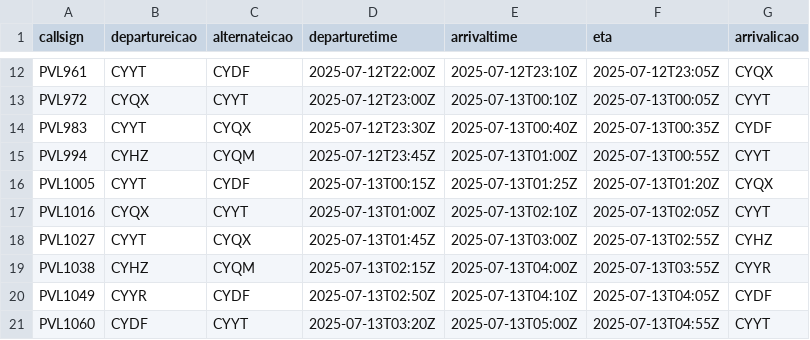
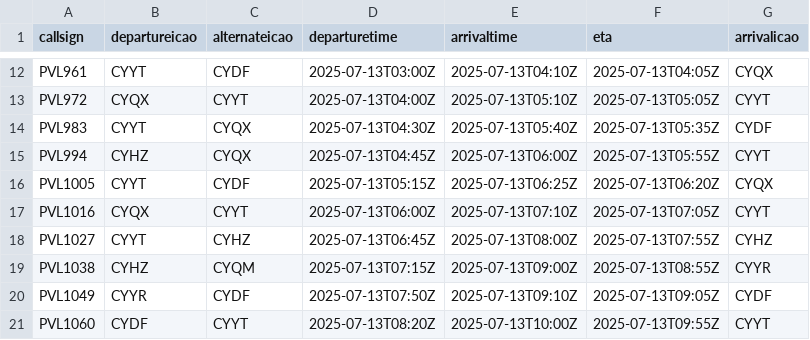
Before and after one commit to vvkpops/Public, a CSV file: Flight Data Demo - Sheet1.csv, drawn as a sheet; only a part is shown, gaps mark what is left out; the diff covers the shown part only; the diff names each change by its address in the sheet, - before the commit and + after, or states it on an @@ line.

```diff
--- a/Flight Data Demo - Sheet1.csv
+++ b/Flight Data Demo - Sheet1.csv
-D12 (departuretime): 2025-07-12T22:00Z
+D12 (departuretime): 2025-07-13T03:00Z
-E12 (arrivaltime): 2025-07-12T23:10Z
+E12 (arrivaltime): 2025-07-13T04:10Z
-F12 (eta): 2025-07-12T23:05Z
+F12 (eta): 2025-07-13T04:05Z
-D13 (departuretime): 2025-07-12T23:00Z
+D13 (departuretime): 2025-07-13T04:00Z
-E13 (arrivaltime): 2025-07-13T00:10Z
+E13 (arrivaltime): 2025-07-13T05:10Z
-F13 (eta): 2025-07-13T00:05Z
+F13 (eta): 2025-07-13T05:05Z
-D14 (departuretime): 2025-07-12T23:30Z
+D14 (departuretime): 2025-07-13T04:30Z
-E14 (arrivaltime): 2025-07-13T00:40Z
+E14 (arrivaltime): 2025-07-13T05:40Z
-F14 (eta): 2025-07-13T00:35Z
+F14 (eta): 2025-07-13T05:35Z
-C15 (alternateicao): CYQM
+C15 (alternateicao): CYQX
-D15 (departuretime): 2025-07-12T23:45Z
+D15 (departuretime): 2025-07-13T04:45Z
-E15 (arrivaltime): 2025-07-13T01:00Z
+E15 (arrivaltime): 2025-07-13T06:00Z
-F15 (eta): 2025-07-13T00:55Z
+F15 (eta): 2025-07-13T05:55Z
-D16 (departuretime): 2025-07-13T00:15Z
+D16 (departuretime): 2025-07-13T05:15Z
-E16 (arrivaltime): 2025-07-13T01:25Z
+E16 (arrivaltime): 2025-07-13T06:25Z
-F16 (eta): 2025-07-13T01:20Z
+F16 (eta): 2025-07-13T06:20Z
-D17 (departuretime): 2025-07-13T01:00Z
+D17 (departuretime): 2025-07-13T06:00Z
-E17 (arrivaltime): 2025-07-13T02:10Z
+E17 (arrivaltime): 2025-07-13T07:10Z
-F17 (eta): 2025-07-13T02:05Z
+F17 (eta): 2025-07-13T07:05Z
-C18 (alternateicao): CYQX
+C18 (alternateicao): CYHZ
-D18 (departuretime): 2025-07-13T01:45Z
+D18 (departuretime): 2025-07-13T06:45Z
-E18 (arrivaltime): 2025-07-13T03:00Z
+E18 (arrivaltime): 2025-07-13T08:00Z
-F18 (eta): 2025-07-13T02:55Z
+F18 (eta): 2025-07-13T07:55Z
-D19 (departuretime): 2025-07-13T02:15Z
+D19 (departuretime): 2025-07-13T07:15Z
-E19 (arrivaltime): 2025-07-13T04:00Z
+E19 (arrivaltime): 2025-07-13T09:00Z
-F19 (eta): 2025-07-13T03:55Z
+F19 (eta): 2025-07-13T08:55Z
-D20 (departuretime): 2025-07-13T02:50Z
+D20 (departuretime): 2025-07-13T07:50Z
-E20 (arrivaltime): 2025-07-13T04:10Z
+E20 (arrivaltime): 2025-07-13T09:10Z
-F20 (eta): 2025-07-13T04:05Z
+F20 (eta): 2025-07-13T09:05Z
-D21 (departuretime): 2025-07-13T03:20Z
+D21 (departuretime): 2025-07-13T08:20Z
-E21 (arrivaltime): 2025-07-13T05:00Z
+E21 (arrivaltime): 2025-07-13T10:00Z
-F21 (eta): 2025-07-13T04:55Z
+F21 (eta): 2025-07-13T09:55Z
```
Also changed, not shown: 49 edited cells elsewhere in this file.
